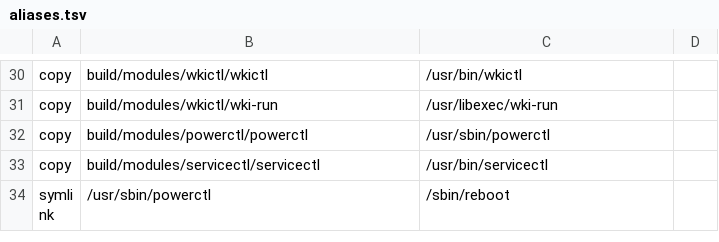
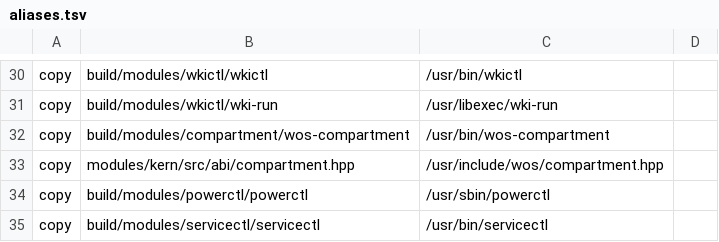
Before and after one commit to Pascu-Victor/wos, a TSV file: configs/rootfs/aliases.tsv, drawn as a sheet; only a part is shown, gaps mark what is left out; the shorter side is filled out with more unchanged rows.

Commit message:
Add bounded native compartment creation spec and launcher
Capture mapped inputs in persistent native preparation, retain explicit File grants, and reject proxy-backed descriptor transport before effects. Add the launcher, rootfs dependencies, mapped kernel recovery cases and Host parser checks.

Qualify Normal and isolated diagnostic builds, 46 Host tests and KTEST60 with 88,543 assertions and zero failures. Scheduled service and full goal campaigns remain incomplete.

```diff
--- a/configs/rootfs/aliases.tsv
+++ b/configs/rootfs/aliases.tsv
@@ -31,2 +31,4 @@ copy	build/modules/wkictl/wkictl	/usr/bin/wkictl
 copy	build/modules/wkictl/wki-run	/usr/libexec/wki-run
+copy	build/modules/compartment/wos-compartment	/usr/bin/wos-compartment
+copy	modules/kern/src/abi/compartment.hpp	/usr/include/wos/compartment.hpp
 copy	build/modules/powerctl/powerctl	/usr/sbin/powerctl
```
Also changed, not shown: 19 other files.
